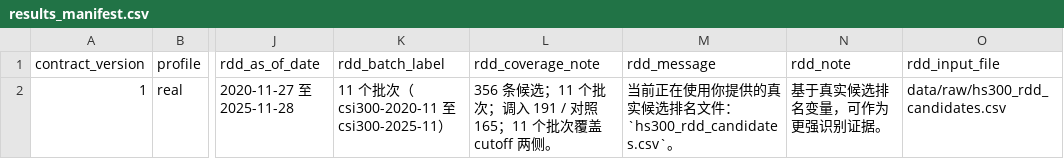
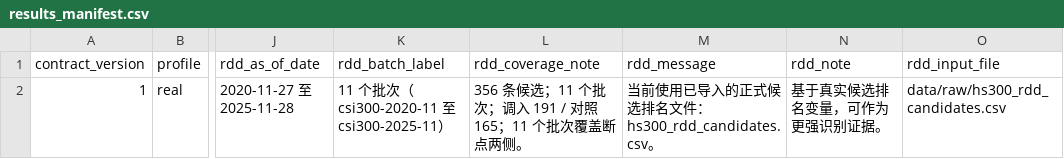
Before and after one commit to Leonard-Don/index-inclusion-research, a CSV file: results/real_tables/results_manifest.csv, drawn as a sheet; only a part is shown, gaps mark what is left out; the diff names each change by its address in the sheet, - before the commit and + after, or states it on an @@ line.

```diff
--- a/results/real_tables/results_manifest.csv
+++ b/results/real_tables/results_manifest.csv
-L2 (rdd_coverage_note): …批次覆盖 cutoff 两侧。
+L2 (rdd_coverage_note): …批次覆盖断点两侧。
-M2 (rdd_message): 当前正在使用你提供的真实候选排名文件：`hs300_rdd_candidates.csv`。
+M2 (rdd_message): 当前使用已导入的正式候选排名文件：hs300_rdd_candidates.csv。
```
Also changed, not shown: results/real_tables/cma_hypothesis_verdicts.previous.csv, results/real_tables/cma_mechanism_panel.csv, 13 other files.
